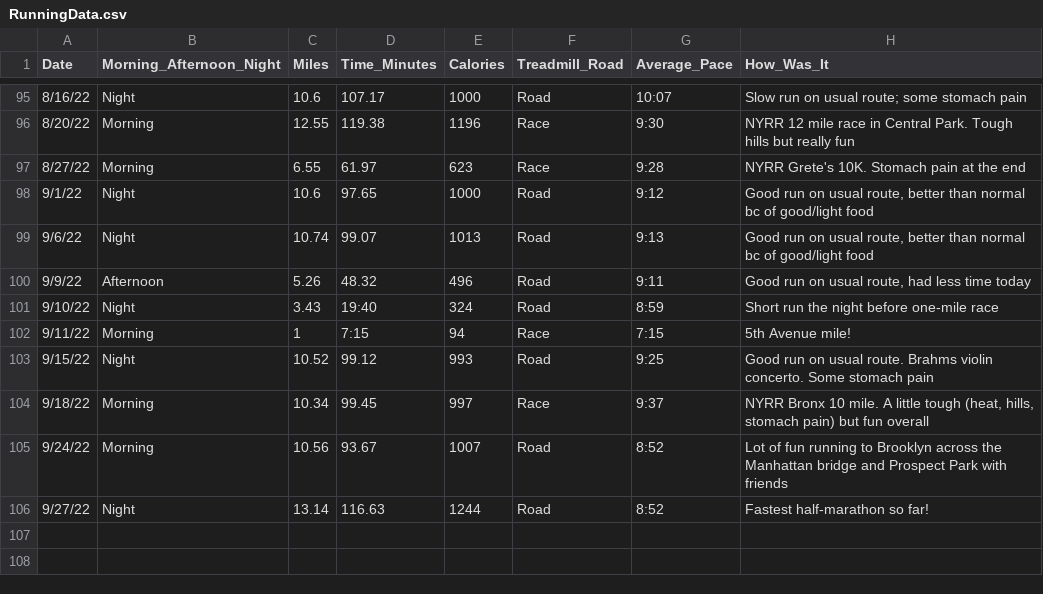
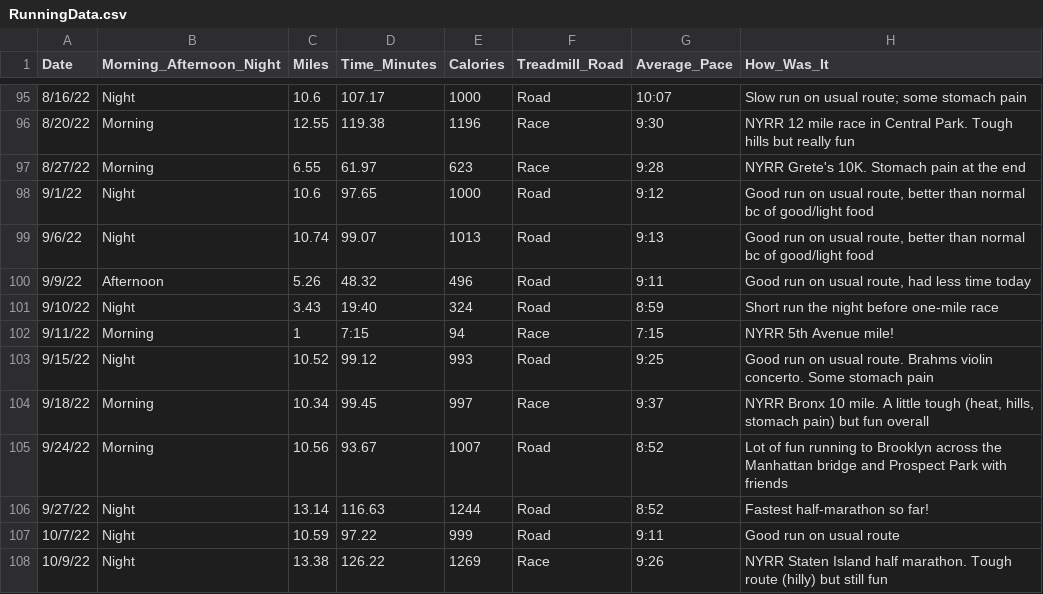
Before and after one commit to sara-venkatraman/Running, a CSV file: RunningData.csv, drawn as a sheet; only a part is shown, gaps mark what is left out.

Commit message:
10/7/22 and 10/9/22, Staten Island half

```diff
--- a/RunningData.csv
+++ b/RunningData.csv
@@ -101,3 +101,3 @@
 9/10/22,Night,3.43,19:40,324,Road,8:59,Short run the night before one-mile race
-9/11/22,Morning,1,7:15,94,Race,7:15,5th Avenue mile!
+9/11/22,Morning,1,7:15,94,Race,7:15,NYRR 5th Avenue mile!
 9/15/22,Night,10.52,99.12,993,Road,9:25,Good run on usual route. Brahms violin concerto. Some stomach pain
@@ -106 +106,3 @@
 9/27/22,Night,13.14,116.63,1244,Road,8:52,Fastest half-marathon so far!
+10/7/22,Night,10.59,97.22,999,Road,9:11,Good run on usual route
+10/9/22,Night,13.38,126.22,1269,Race,9:26,NYRR Staten Island half marathon. Tough route (hilly) but still fun
```
Also changed, not shown: 2 other files.
